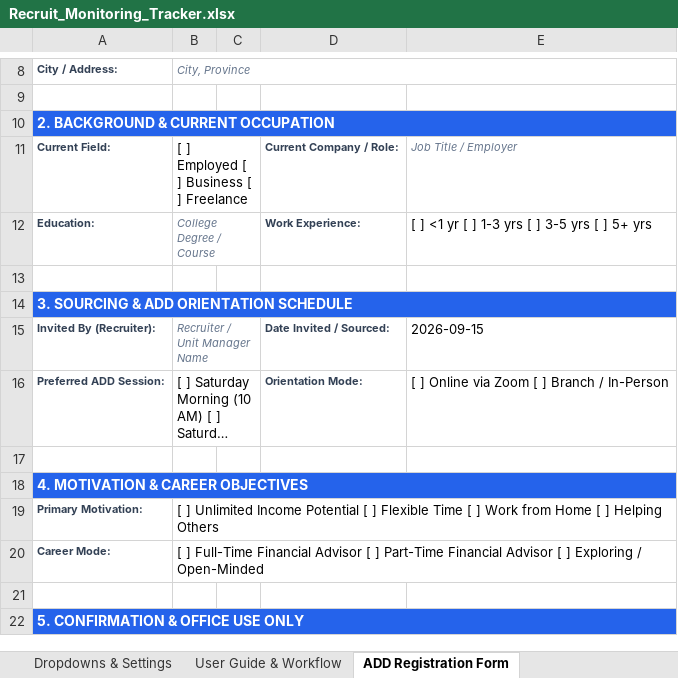
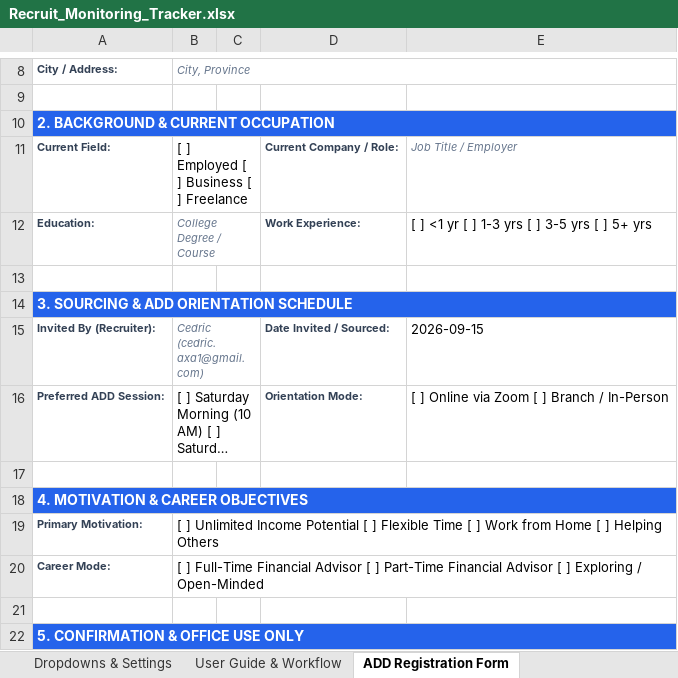
Before and after one commit to Calvinerrol1728/animated-doodle, an Excel workbook: Recruit_Monitoring_Tracker.xlsx, sheet ADD Registration Form, drawn as a sheet; only a part is shown, gaps mark what is left out; long unchanged cells end in …; values as stored, in another font and other column widths than the file's, no borders; the diff names each change by its address in the sheet, - before the commit and + after, or states it on an @@ line.

Commit message:
Add automated thank-you email dispatch from cedric.axa1@gmail.com on ADD registration
Co-authored-by: arena-agent <297053741+arena-agent@users.noreply.github.com>

```diff
--- a/Recruit_Monitoring_Tracker.xlsx (sheet ADD Registration Form)
+++ b/Recruit_Monitoring_Tracker.xlsx (sheet ADD Registration Form)
-B15: Recruiter / Unit Manager Name
+B15: Cedric (cedric.axa1@gmail.com)
```
Also changed, not shown: sheet Dropdowns & Settings, sheet Recruit Monitoring Tracker, 7 other files.
